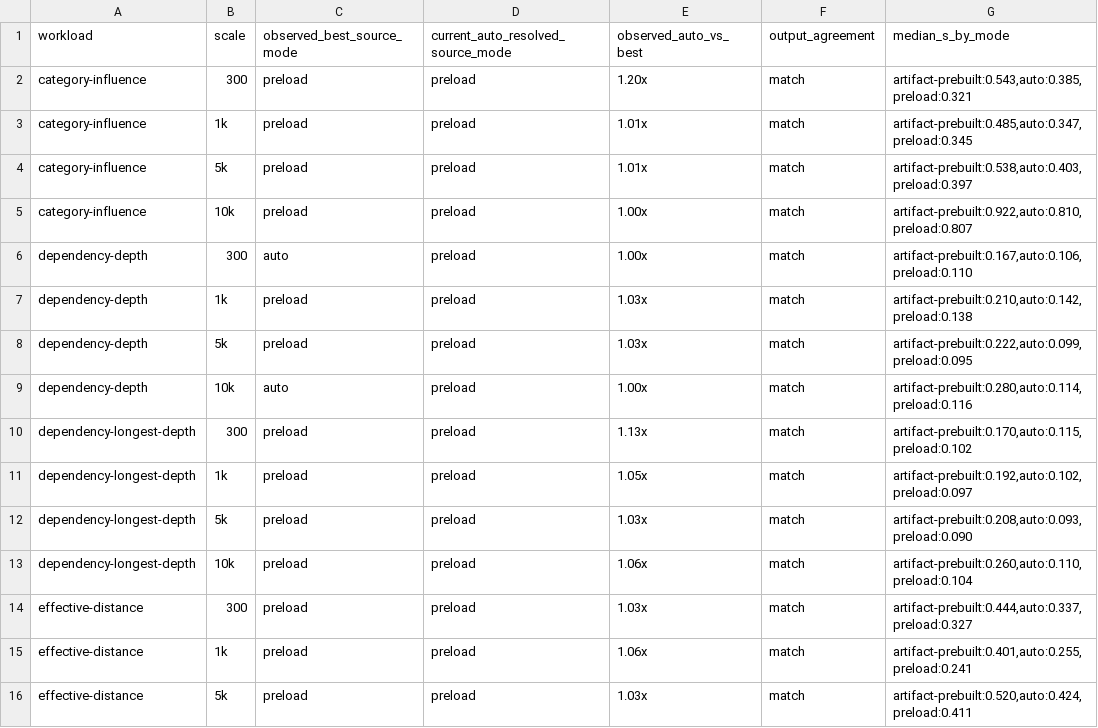
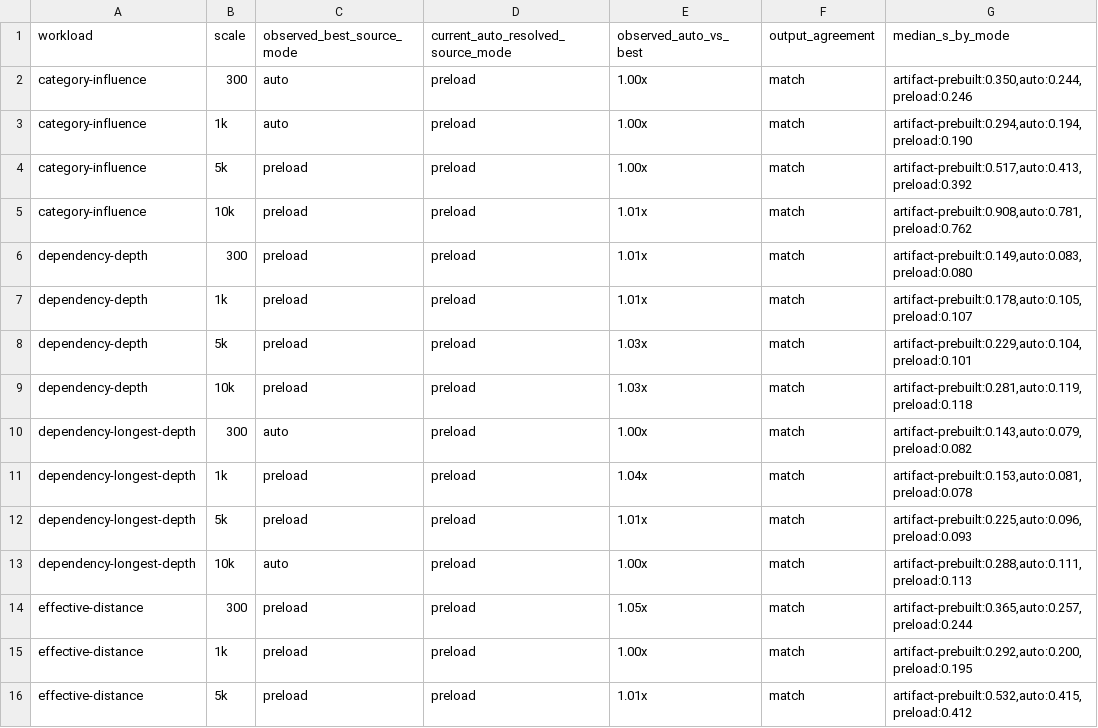
Before and after one commit to s243a/UnifyWeaver, a TSV file: examples/benchmark/csharp_query_graph_source_mode_calibration.tsv, drawn as a sheet; only a part is shown; the diff covers the shown part only; the diff names each change by its address in the sheet, - before the commit and + after, or states it on an @@ line.

Commit message:
bench(csharp-query): stabilize calibration comparison

```diff
--- a/examples/benchmark/csharp_query_graph_source_mode_calibration.tsv
+++ b/examples/benchmark/csharp_query_graph_source_mode_calibration.tsv
-C2:C3 (observed_best_source_mode): preload
+C2:C3 (observed_best_source_mode): auto
-E2 (observed_auto_vs_best): 1.20x
+E2 (observed_auto_vs_best): 1.00x
-G2 (median_s_by_mode): artifact-prebuilt:0.543,auto:0.385,preload:0.321
+G2 (median_s_by_mode): artifact-prebuilt:0.350,auto:0.244,preload:0.246
-E3:E4 (observed_auto_vs_best): 1.01x
+E3:E4 (observed_auto_vs_best): 1.00x
-G3 (median_s_by_mode): artifact-prebuilt:0.485,auto:0.347,preload:0.345
+G3 (median_s_by_mode): artifact-prebuilt:0.294,auto:0.194,preload:0.190
-G4 (median_s_by_mode): artifact-prebuilt:0.538,auto:0.403,preload:0.397
+G4 (median_s_by_mode): artifact-prebuilt:0.517,auto:0.413,preload:0.392
-E5:E6 (observed_auto_vs_best): 1.00x
+E5:E6 (observed_auto_vs_best): 1.01x
-G5 (median_s_by_mode): artifact-prebuilt:0.922,auto:0.810,preload:0.807
+G5 (median_s_by_mode): artifact-prebuilt:0.908,auto:0.781,preload:0.762
-C6 (observed_best_source_mode): auto
+C6 (observed_best_source_mode): preload
-G6 (median_s_by_mode): artifact-prebuilt:0.167,auto:0.106,preload:0.110
+G6 (median_s_by_mode): artifact-prebuilt:0.149,auto:0.083,preload:0.080
-E7 (observed_auto_vs_best): 1.03x
+E7 (observed_auto_vs_best): 1.01x
-G7 (median_s_by_mode): artifact-prebuilt:0.210,auto:0.142,preload:0.138
+G7 (median_s_by_mode): artifact-prebuilt:0.178,auto:0.105,preload:0.107
-G8 (median_s_by_mode): artifact-prebuilt:0.222,auto:0.099,preload:0.095
+G8 (median_s_by_mode): artifact-prebuilt:0.229,auto:0.104,preload:0.101
-C9 (observed_best_source_mode): auto
+C9 (observed_best_source_mode): preload
-E9 (observed_auto_vs_best): 1.00x
+E9 (observed_auto_vs_best): 1.03x
-G9 (median_s_by_mode): artifact-prebuilt:0.280,auto:0.114,preload:0.116
+G9 (median_s_by_mode): artifact-prebuilt:0.281,auto:0.119,preload:0.118
-C10 (observed_best_source_mode): preload
+C10 (observed_best_source_mode): auto
-E10 (observed_auto_vs_best): 1.13x
+E10 (observed_auto_vs_best): 1.00x
-G10 (median_s_by_mode): artifact-prebuilt:0.170,auto:0.115,preload:0.102
+G10 (median_s_by_mode): artifact-prebuilt:0.143,auto:0.079,preload:0.082
-E11 (observed_auto_vs_best): 1.05x
+E11 (observed_auto_vs_best): 1.04x
-G11 (median_s_by_mode): artifact-prebuilt:0.192,auto:0.102,preload:0.097
+G11 (median_s_by_mode): artifact-prebuilt:0.153,auto:0.081,preload:0.078
-E12 (observed_auto_vs_best): 1.03x
+E12 (observed_auto_vs_best): 1.01x
-G12 (median_s_by_mode): artifact-prebuilt:0.208,auto:0.093,preload:0.090
+G12 (median_s_by_mode): artifact-prebuilt:0.225,auto:0.096,preload:0.093
-C13 (observed_best_source_mode): preload
+C13 (observed_best_source_mode): auto
-E13 (observed_auto_vs_best): 1.06x
+E13 (observed_auto_vs_best): 1.00x
-G13 (median_s_by_mode): artifact-prebuilt:0.260,auto:0.110,preload:0.104
+G13 (median_s_by_mode): artifact-prebuilt:0.288,auto:0.111,preload:0.113
-E14 (observed_auto_vs_best): 1.03x
+E14 (observed_auto_vs_best): 1.05x
-G14 (median_s_by_mode): artifact-prebuilt:0.444,auto:0.337,preload:0.327
+G14 (median_s_by_mode): artifact-prebuilt:0.365,auto:0.257,preload:0.244
-E15 (observed_auto_vs_best): 1.06x
+E15 (observed_auto_vs_best): 1.00x
-G15 (median_s_by_mode): artifact-prebuilt:0.401,auto:0.255,preload:0.241
+G15 (median_s_by_mode): artifact-prebuilt:0.292,auto:0.200,preload:0.195
-E16 (observed_auto_vs_best): 1.03x
+E16 (observed_auto_vs_best): 1.01x
-G16 (median_s_by_mode): artifact-prebuilt:0.520,auto:0.424,preload:0.411
+G16 (median_s_by_mode): artifact-prebuilt:0.532,auto:0.415,preload:0.412
```
Also changed, not shown: 22 edited cells elsewhere in this file, 2 other files.
